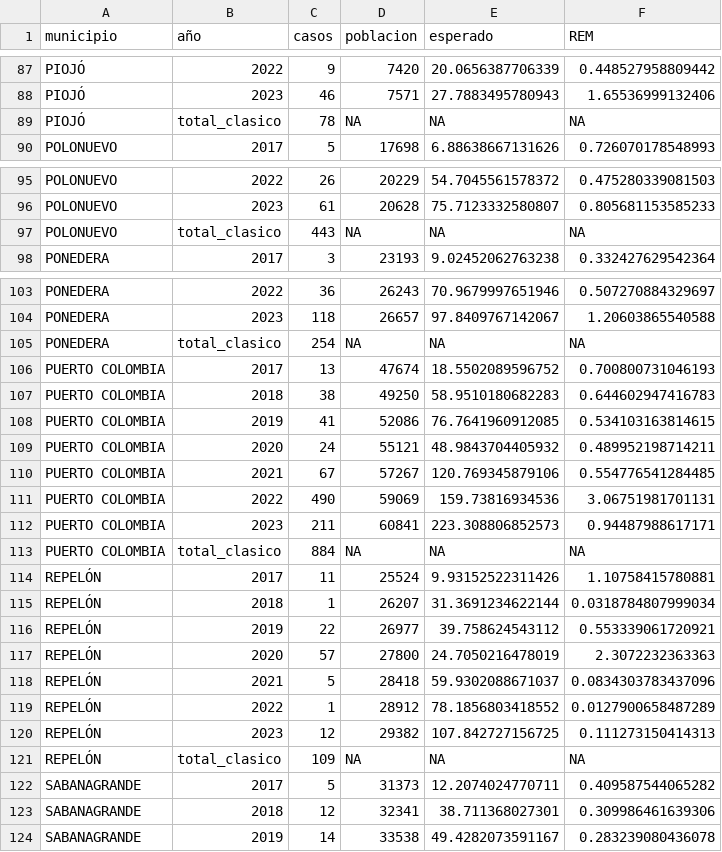
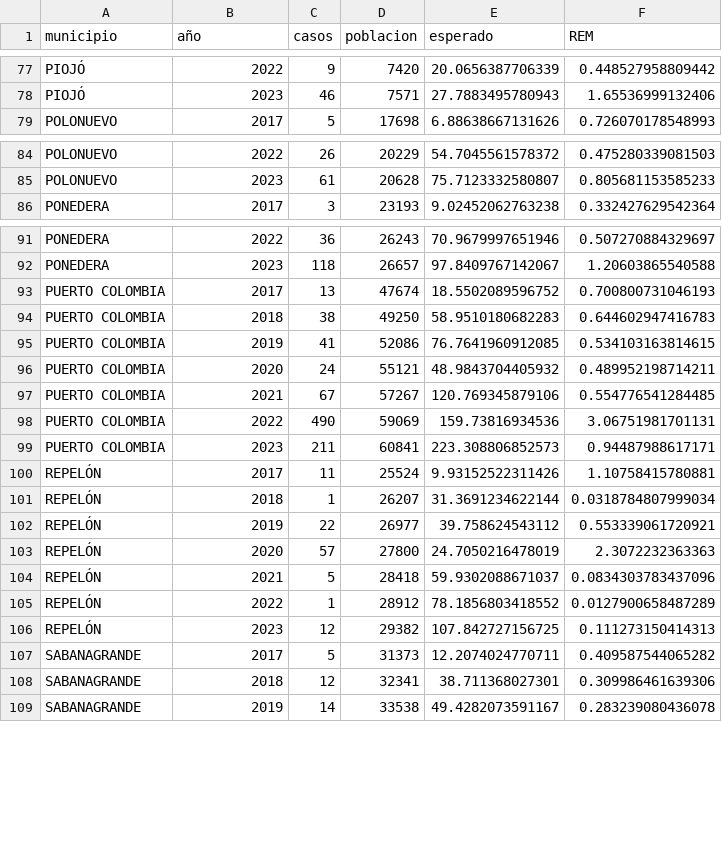
Before and after one commit to Darally06/Dengue_caracterization, a CSV file: REM/REM_Clasico_ATL.csv, drawn as a sheet; only a part is shown, gaps mark what is left out; the diff covers the shown part only.

```diff
--- a/REM/REM_Clasico_ATL.csv
+++ b/REM/REM_Clasico_ATL.csv
@@ -88,3 +78,2 @@
 "PIOJÓ","2023",46,7571,27.7883495780943,1.65536999132406
-"PIOJÓ","total_clasico",78,NA,NA,NA
 "POLONUEVO","2017",5,17698,6.88638667131626,0.726070178548993
@@ -96,3 +85,2 @@
 "POLONUEVO","2023",61,20628,75.7123332580807,0.805681153585233
-"POLONUEVO","total_clasico",443,NA,NA,NA
 "PONEDERA","2017",3,23193,9.02452062763238,0.332427629542364
@@ -104,3 +92,2 @@
 "PONEDERA","2023",118,26657,97.8409767142067,1.20603865540588
-"PONEDERA","total_clasico",254,NA,NA,NA
 "PUERTO COLOMBIA","2017",13,47674,18.5502089596752,0.700800731046193
@@ -112,3 +99,2 @@
 "PUERTO COLOMBIA","2023",211,60841,223.308806852573,0.94487988617171
-"PUERTO COLOMBIA","total_clasico",884,NA,NA,NA
 "REPELÓN","2017",11,25524,9.93152522311426,1.10758415780881
@@ -120,3 +106,2 @@
 "REPELÓN","2023",12,29382,107.842727156725,0.111273150414313
-"REPELÓN","total_clasico",109,NA,NA,NA
 "SABANAGRANDE","2017",5,31373,12.2074024770711,0.409587544065282
```
Also changed, not shown: 18 removed rows elsewhere in this file, REM/REM_Clasico_COL.csv, REM/REM_Grave_ATL.csv, 5 other files.
